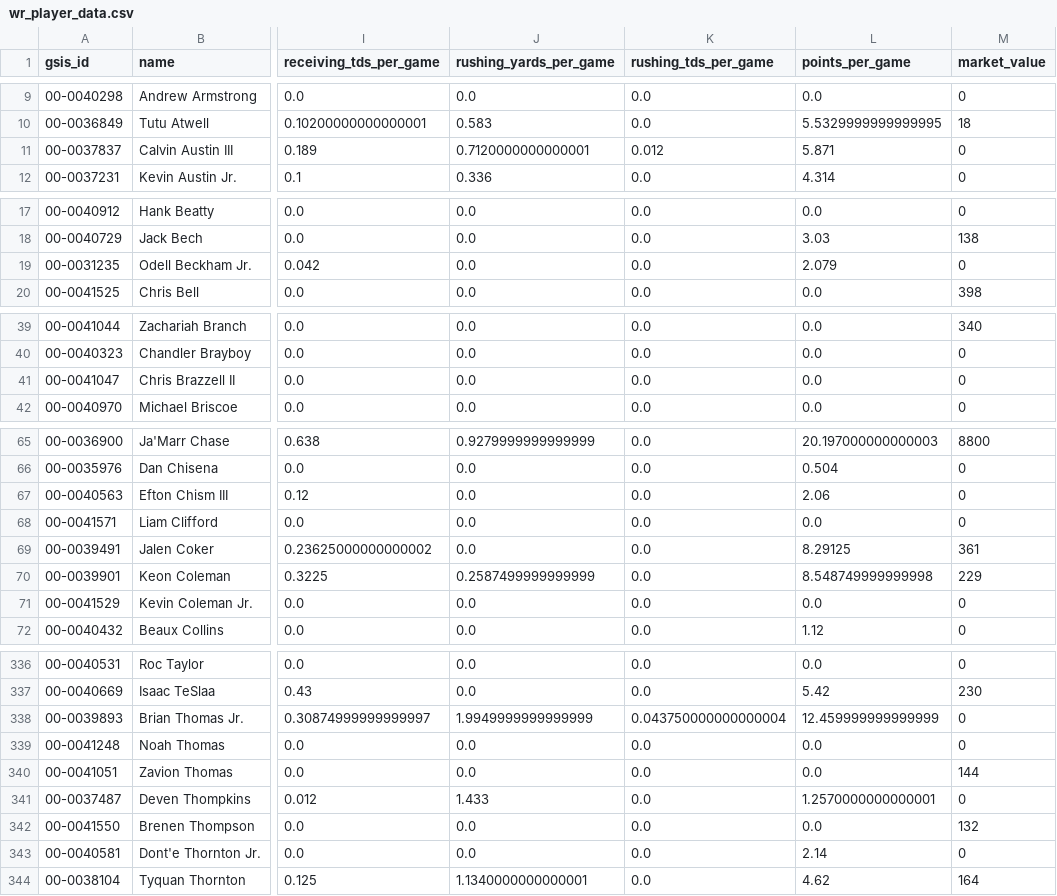
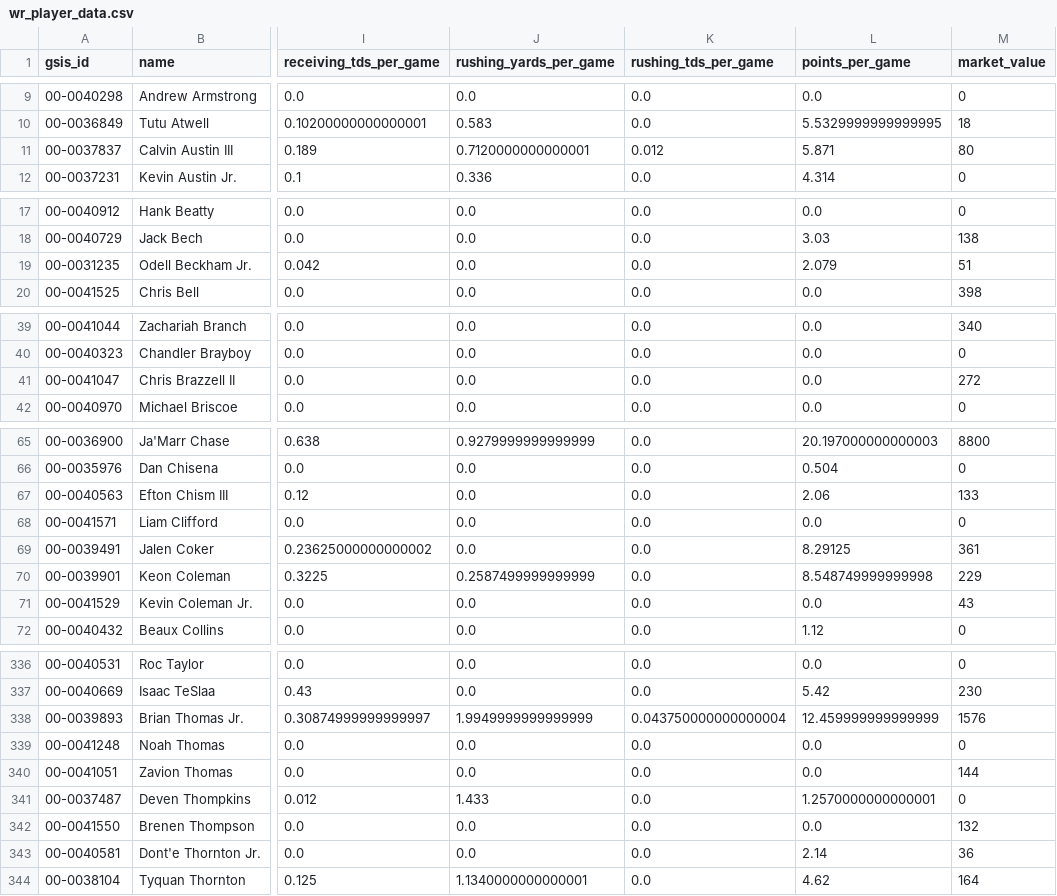
Before and after one commit to NarayanVenk/dynasty-trade-calculator, a CSV file: wr_player_data.csv, drawn as a sheet; only a part is shown, gaps mark what is left out; the diff covers the shown part only; the diff names each change by its address in the sheet, - before the commit and + after, or states it on an @@ line.

Commit message:
Normalize player names so suffixes don't cause problems

```diff
--- a/wr_player_data.csv
+++ b/wr_player_data.csv
-M11 (market_value): 0
+M11 (market_value): 80
-M19 (market_value): 0
+M19 (market_value): 51
-M41 (market_value): 0
+M41 (market_value): 272
-M67 (market_value): 0
+M67 (market_value): 133
-M71 (market_value): 0
+M71 (market_value): 43
-M338 (market_value): 0
+M338 (market_value): 1576
-M343 (market_value): 0
+M343 (market_value): 36
```
Also changed, not shown: 9 edited cells elsewhere in this file, qb_player_data.csv, rb_player_data.csv, 4 other files.
